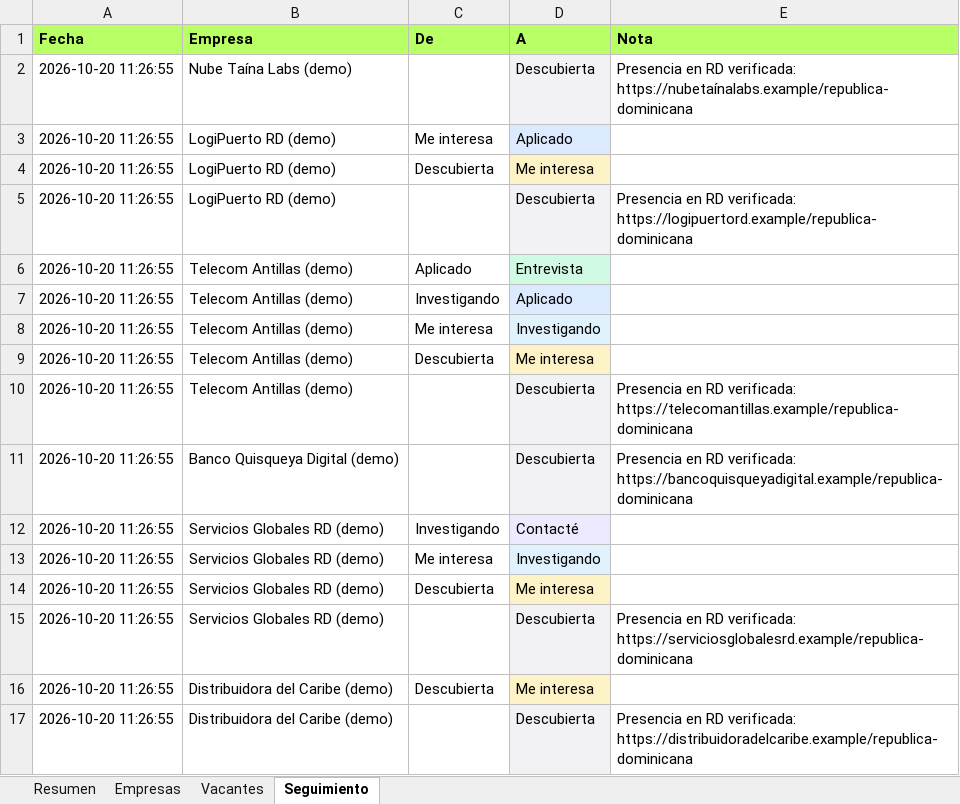
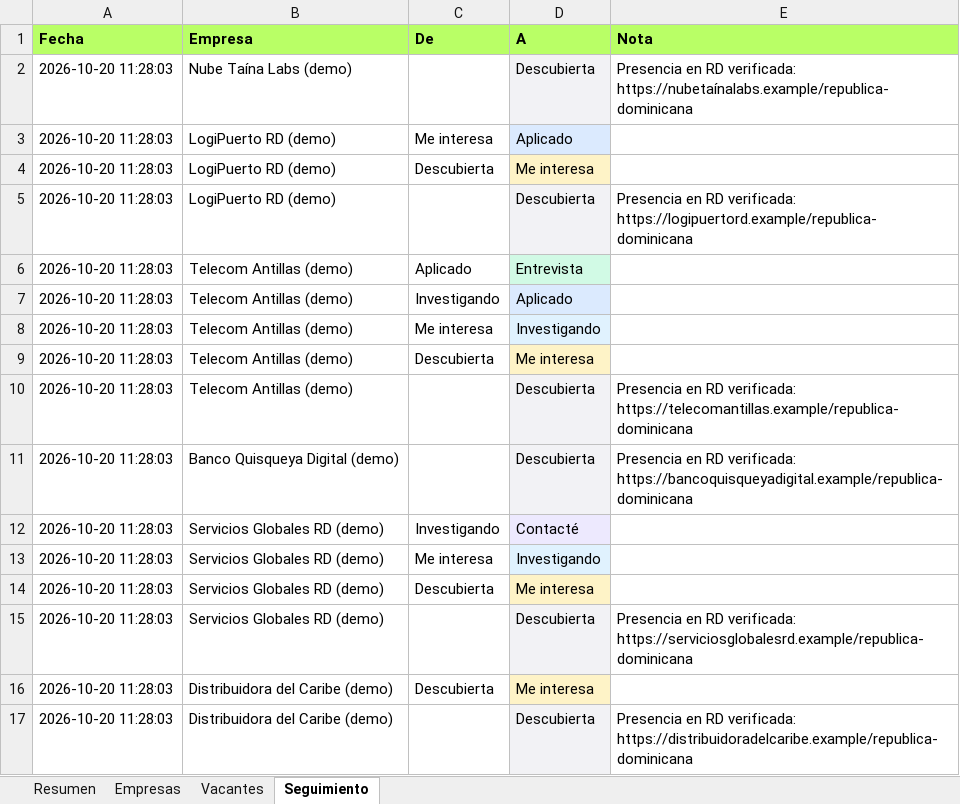
Before and after one commit to alejandrocimentada/oportunidades-rd, an Excel workbook: docs/oportunidades-demo.xlsx, sheet Seguimiento, drawn as a sheet; values as stored, in another font and other column widths than the file's, no borders; the diff names each change by its address in the sheet, - before the commit and + after, or states it on an @@ line.

```diff
--- a/docs/oportunidades-demo.xlsx (sheet Seguimiento)
+++ b/docs/oportunidades-demo.xlsx (sheet Seguimiento)
-A2:A17 (Fecha): 2026-10-20 11:26:55
+A2:A17 (Fecha): 2026-10-20 11:28:03
```
Also changed, not shown: sheet Resumen, 4 other files.
